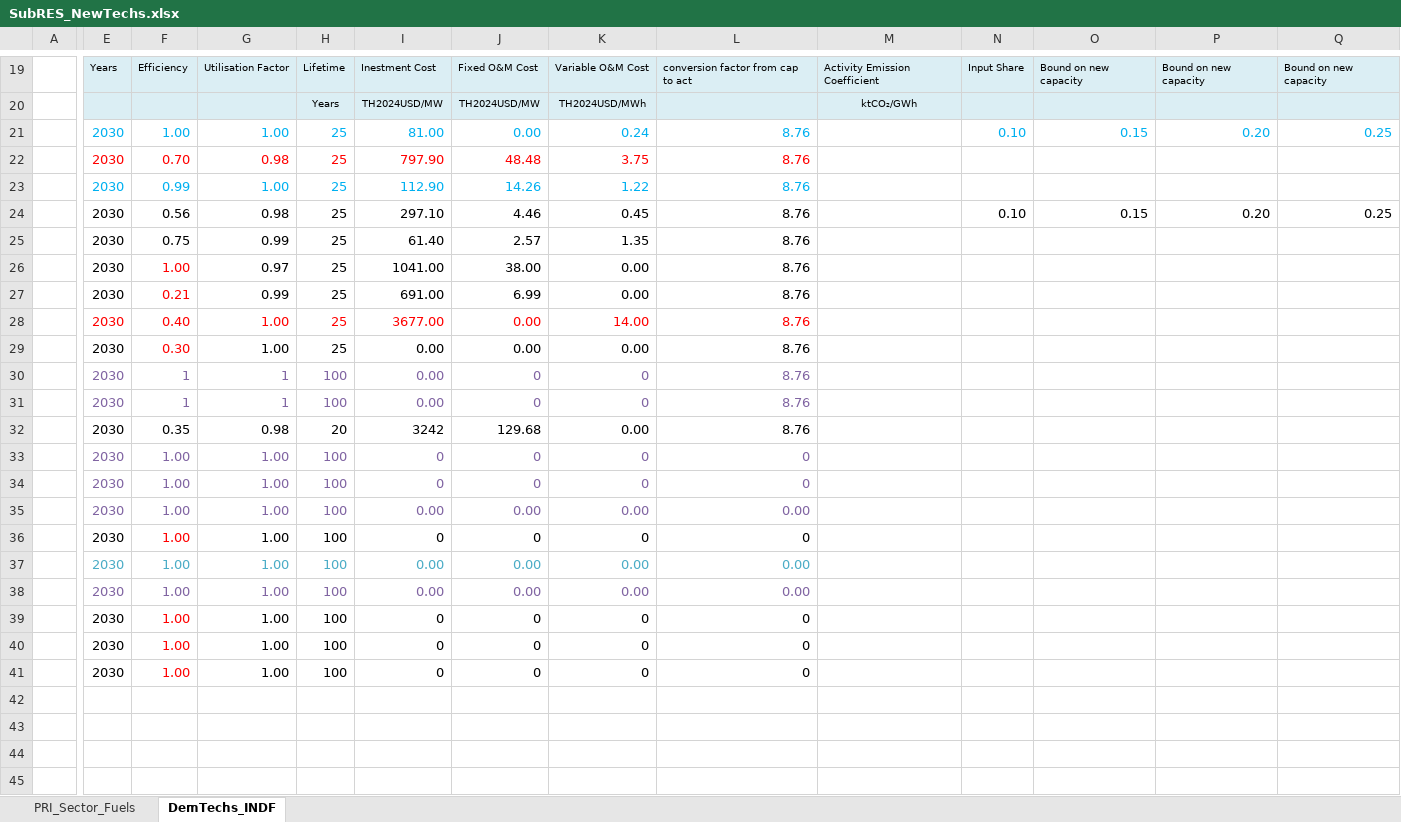
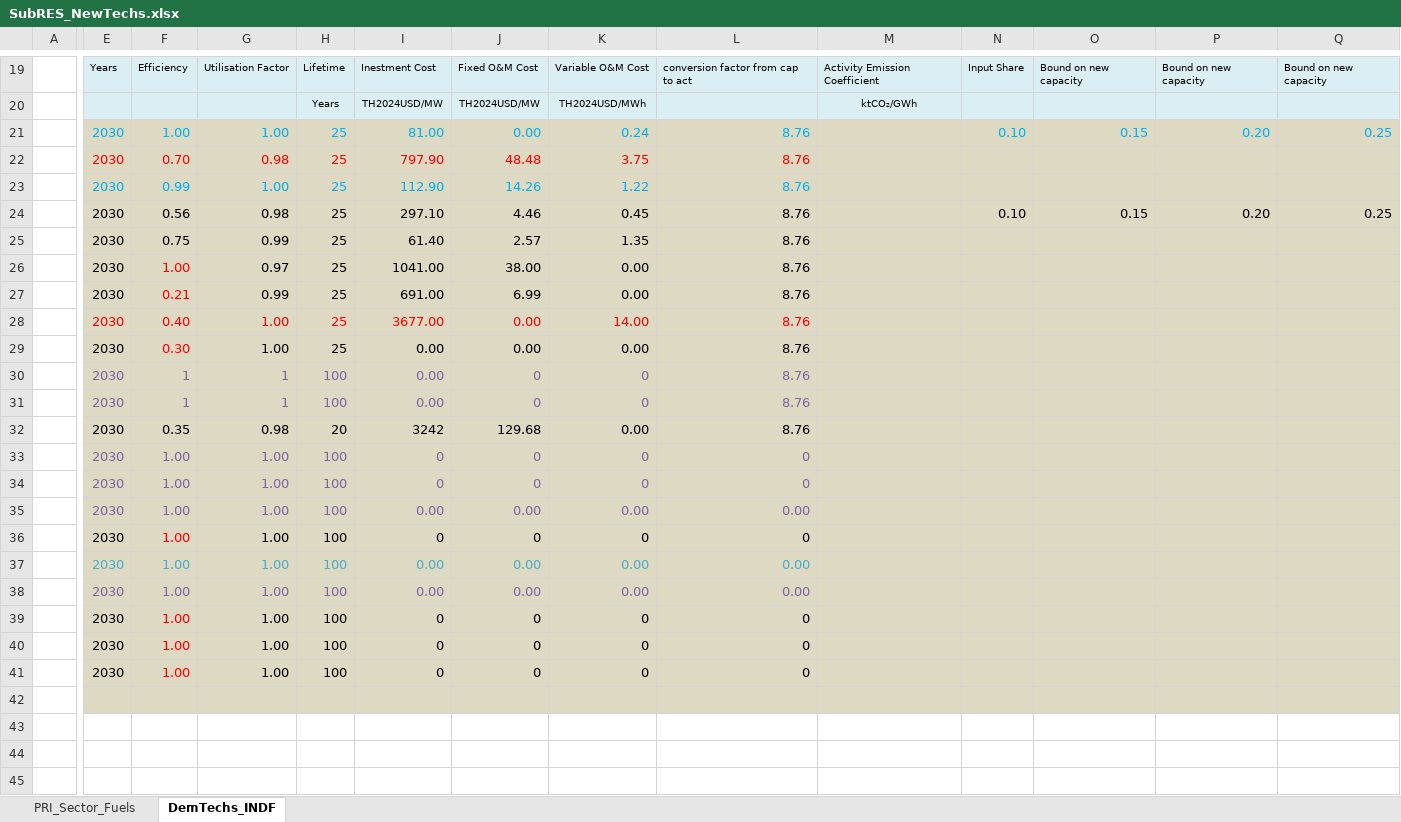
Before and after one commit to Tamenew/MANU2025, an Excel workbook: SubRES_TMPL/SubRES_NewTechs.xlsx, sheet DemTechs_INDF, drawn as a sheet; only a part is shown, gaps mark what is left out; values as stored, in another font and other column widths than the file's, no borders; the diff covers the shown part only; the diff names each change by its address in the sheet, - before the commit and + after, or states it on an @@ line.

Commit message:
Update SubRES_NewTechs.xlsx

```diff
--- a/SubRES_TMPL/SubRES_NewTechs.xlsx (sheet DemTechs_INDF)
+++ b/SubRES_TMPL/SubRES_NewTechs.xlsx (sheet DemTechs_INDF)
-E21:Q42 fill: none
+E21:Q42 fill: #DDD9C3
```
Also changed, not shown: cell formats elsewhere in this sheet.
